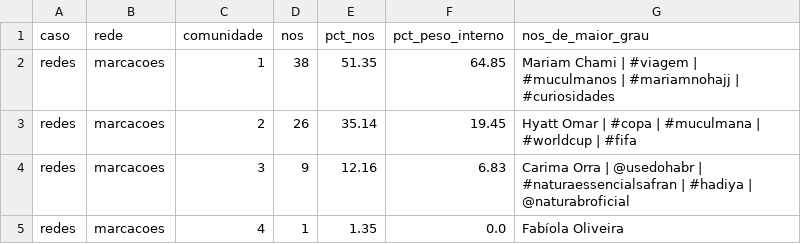
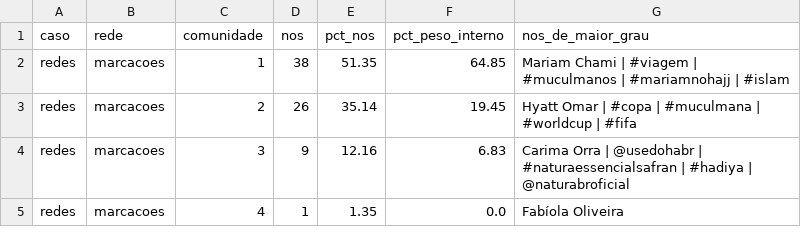
Before and after one commit to WandersonH/odi-influenciadoras, a CSV file: data/redes/comunidades_redes.csv, drawn as a sheet.

```diff
--- a/data/redes/comunidades_redes.csv
+++ b/data/redes/comunidades_redes.csv
@@ -1,3 +1,3 @@
 caso,rede,comunidade,nos,pct_nos,pct_peso_interno,nos_de_maior_grau
-redes,marcacoes,1,38,51.35,64.85,Mariam Chami | #viagem | #muculmanos | #mariamnohajj | #curiosidades
+redes,marcacoes,1,38,51.35,64.85,Mariam Chami | #viagem | #muculmanos | #mariamnohajj | #islam
 redes,marcacoes,2,26,35.14,19.45,Hyatt Omar | #copa | #muculmana | #worldcup | #fifa
```
Also changed, not shown: data/redes/centralidades_redes.csv, data/redes/imprensa_comunidades.csv, 54 other files.
